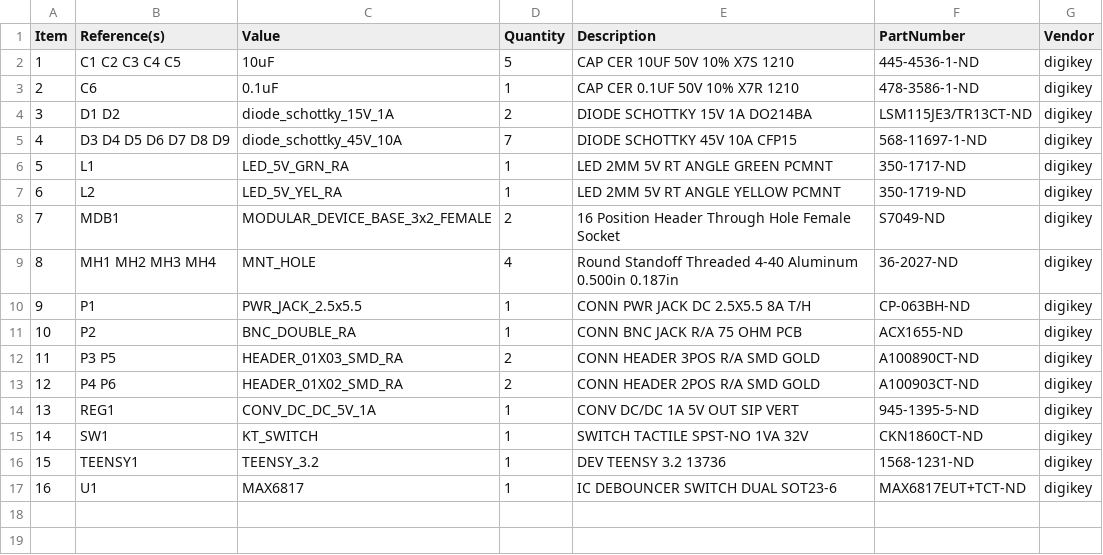
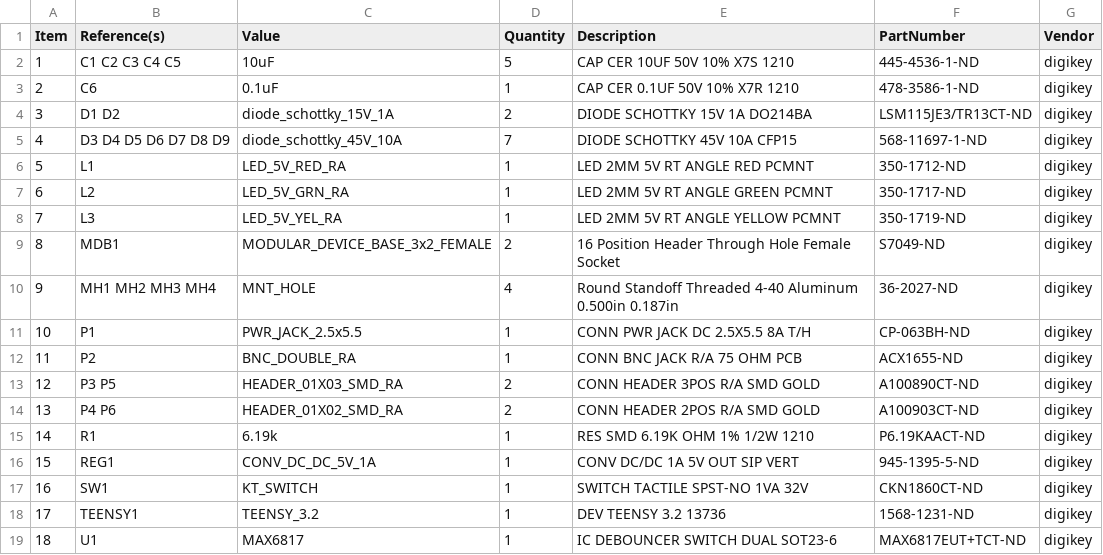
Before and after one commit to janelia-kicad/modular_device_base_3x2, a CSV file: bom/bom_pcb.csv, drawn as a sheet; addresses are those after the commit; the diff names each change by its address in the sheet, - before the commit and + after, or states it on an @@ line.

```diff
--- a/bom/bom_pcb.csv
+++ b/bom/bom_pcb.csv
-C6 (Value): LED_5V_GRN_RA
+C6 (Value): LED_5V_RED_RA
-E6 (Description): LED 2MM 5V RT ANGLE GREEN PCMNT
+E6 (Description): LED 2MM 5V RT ANGLE RED PCMNT
-F6 (PartNumber): 350-1717-ND
+F6 (PartNumber): 350-1712-ND
-C7 (Value): LED_5V_YEL_RA
+C7 (Value): LED_5V_GRN_RA
-E7 (Description): LED 2MM 5V RT ANGLE YELLOW PCMNT
+E7 (Description): LED 2MM 5V RT ANGLE GREEN PCMNT
-F7 (PartNumber): 350-1719-ND
+F7 (PartNumber): 350-1717-ND
+row 8: 7 | L3 | LED_5V_YEL_RA | 1 | LED 2MM 5V RT ANGLE YELLOW PCMNT | 350-1719-ND | digikey
@@ column A (Item) renumbered from row 9 down @@
+row 15: 14 | R1 | 6.19k | 1 | RES SMD 6.19K OHM 1% 1/2W 1210 | P6.19KAACT-ND | digikey
```
Also changed, not shown: bom/digikey_order_pcb.csv, 16 other files.
